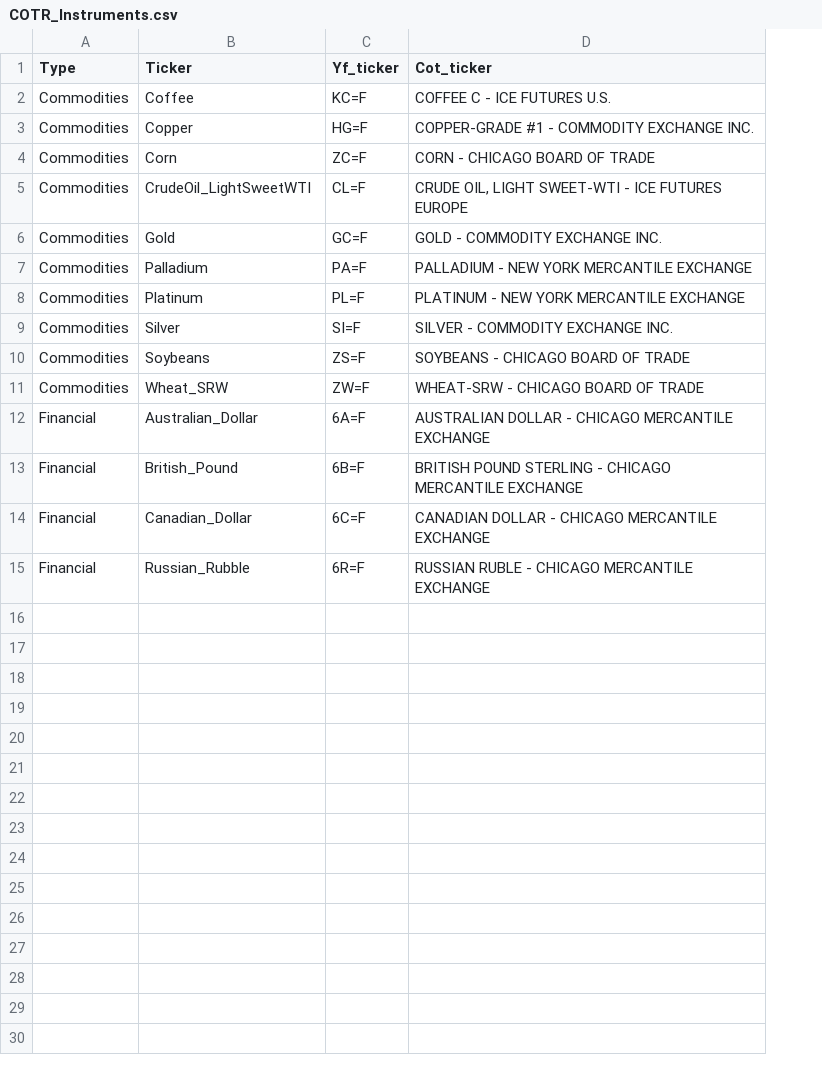
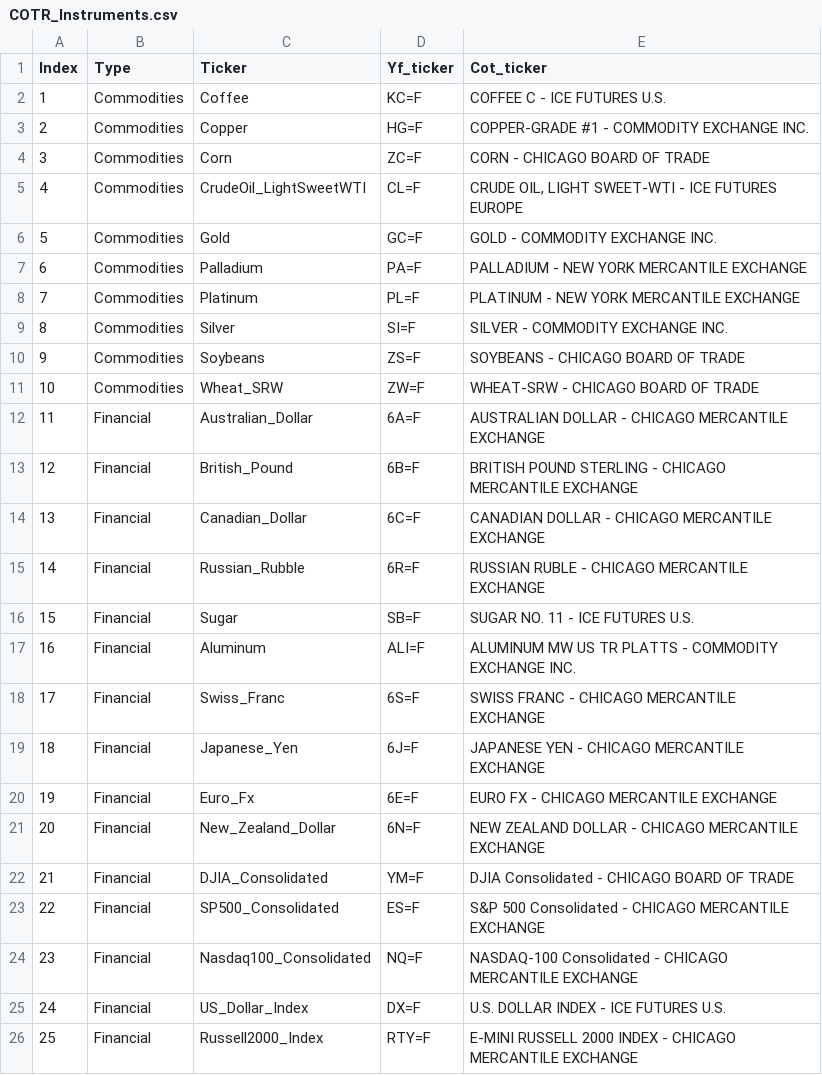
Before and after one commit to ForestTiger-GH/COTRA, a CSV file: COTR_Instruments.csv, drawn as a sheet; the diff names each change by its address in the sheet, - before the commit and + after, or states it on an @@ line.

Commit message:
added more positions

```diff
--- a/COTR_Instruments.csv
+++ b/COTR_Instruments.csv
+column A (Index), rows 2-15: 1 | 2 | 3 | 4 | 5 | 6 | 7 | 8 | 9 | 10 | 11 | 12 | 13 | 14
+row 16: 15 | Financial | Sugar | SB=F | SUGAR NO. 11 - ICE FUTURES U.S.
+row 17: 16 | Financial | Aluminum | ALI=F | ALUMINUM MW US TR PLATTS - COMMODITY EXCHANGE INC.
+row 18: 17 | Financial | Swiss_Franc | 6S=F | SWISS FRANC - CHICAGO MERCANTILE EXCHANGE
+row 19: 18 | Financial | Japanese_Yen | 6J=F | JAPANESE YEN - CHICAGO MERCANTILE EXCHANGE
+row 20: 19 | Financial | Euro_Fx | 6E=F | EURO FX - CHICAGO MERCANTILE EXCHANGE
+row 21: 20 | Financial | New_Zealand_Dollar | 6N=F | NEW ZEALAND DOLLAR - CHICAGO MERCANTILE EXCHANGE
+row 22: 21 | Financial | DJIA_Consolidated | YM=F | DJIA Consolidated - CHICAGO BOARD OF TRADE
+row 23: 22 | Financial | SP500_Consolidated | ES=F | S&P 500 Consolidated - CHICAGO MERCANTILE EXCHANGE
+row 24: 23 | Financial | Nasdaq100_Consolidated | NQ=F | NASDAQ-100 Consolidated - CHICAGO MERCANTILE EXCHANGE
+row 25: 24 | Financial | US_Dollar_Index | DX=F | U.S. DOLLAR INDEX - ICE FUTURES U.S.
+row 26: 25 | Financial | Russell2000_Index | RTY=F | E-MINI RUSSELL 2000 INDEX - CHICAGO MERCANTILE EXCHANGE
```
